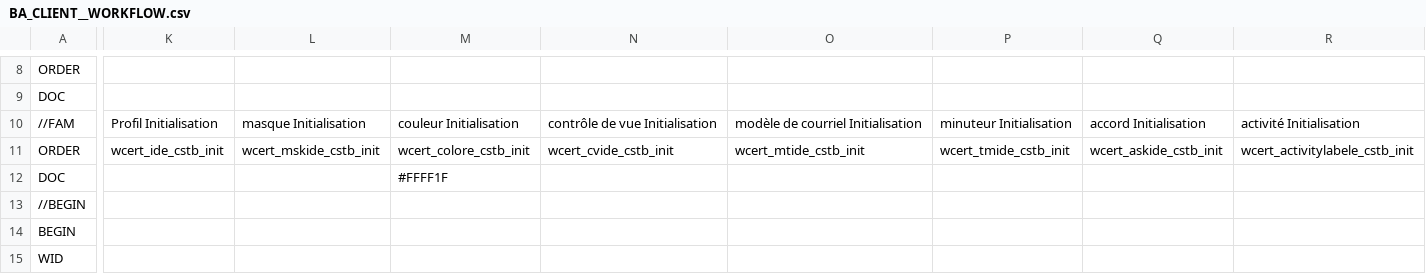
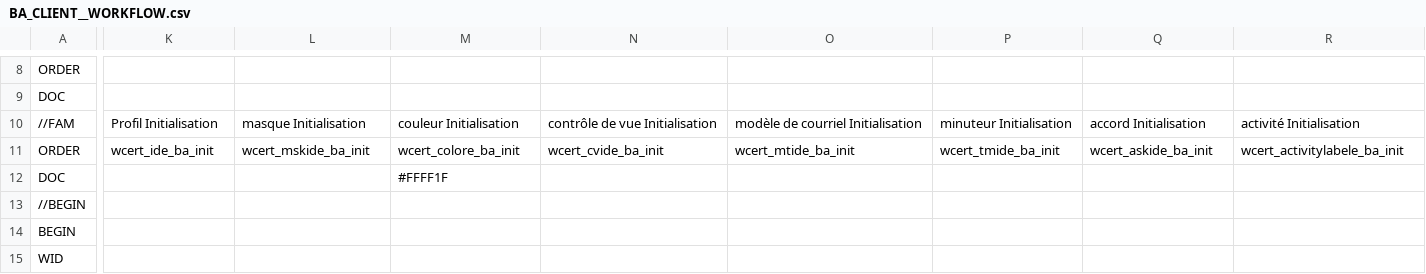
Before and after one commit to KlausBacker/anakeen-platform-4, a CSV file: Samples/BusinessApp/src/Apps/BUSINESS_APP/Families/Certification/BA_CLIENT__WORKFLOW.csv, drawn as a sheet; only a part is shown, gaps mark what is left out; the diff covers the shown part only; the diff names each change by its address in the sheet, - before the commit and + after, or states it on an @@ line.

Commit message:
feat(sample): update samples families

```diff
--- a/Samples/BusinessApp/src/Apps/BUSINESS_APP/Families/Certification/BA_CLIENT__WORKFLOW.csv
+++ b/Samples/BusinessApp/src/Apps/BUSINESS_APP/Families/Certification/BA_CLIENT__WORKFLOW.csv
-K11: wcert_ide_cstb_init
+K11: wcert_ide_ba_init
-L11: wcert_mskide_cstb_init
+L11: wcert_mskide_ba_init
-M11: wcert_colore_cstb_init
+M11: wcert_colore_ba_init
-N11: wcert_cvide_cstb_init
+N11: wcert_cvide_ba_init
-O11: wcert_mtide_cstb_init
+O11: wcert_mtide_ba_init
-P11: wcert_tmide_cstb_init
+P11: wcert_tmide_ba_init
-Q11: wcert_askide_cstb_init
+Q11: wcert_askide_ba_init
-R11: wcert_activitylabele_cstb_init
+R11: wcert_activitylabele_ba_init
```
Also changed, not shown: 72 edited cells elsewhere in this file, Samples/BusinessApp/src/Apps/BUSINESS_APP/Families/Certification/certification.workflow.csv, Samples/BusinessApp/src/Apps/BUSINESS_APP/Families/Client/client.workflow.csv, 14 other files.
